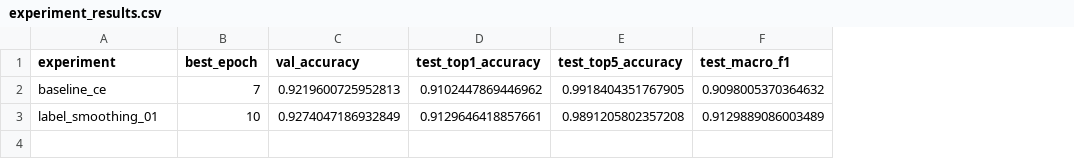
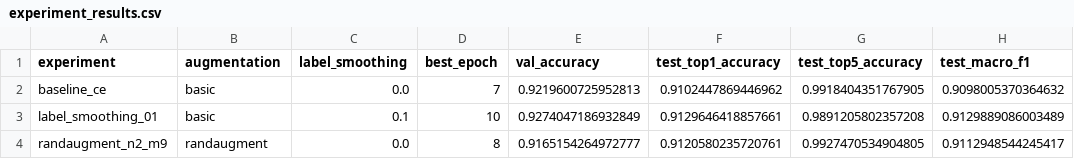
Before and after one commit to peak9331/pet-classifier, a CSV file: outputs/experiment_results.csv, drawn as a sheet; the diff names each change by its address in the sheet, - before the commit and + after, or states it on an @@ line.

Commit message:
Add reproducible RandAugment comparison

```diff
--- a/outputs/experiment_results.csv
+++ b/outputs/experiment_results.csv
+column B (augmentation), rows 2-3: basic | basic
+column C (label_smoothing), rows 2-3: 0.0 | 0.1
+row 4: randaugment_n2_m9 | randaugment | 0.0 | 8 | 0.9165154264972777 | 0.9120580235720761 | 0.9927470534904805 | 0.9112948544245417
```
Also changed, not shown: 13 other files.
